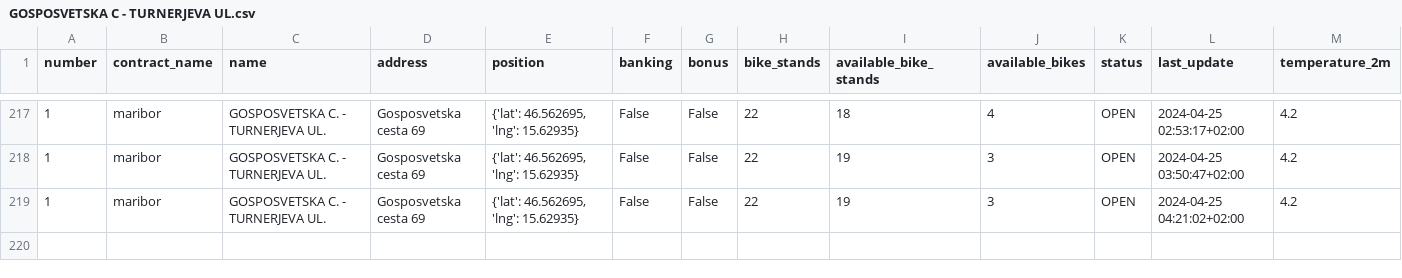
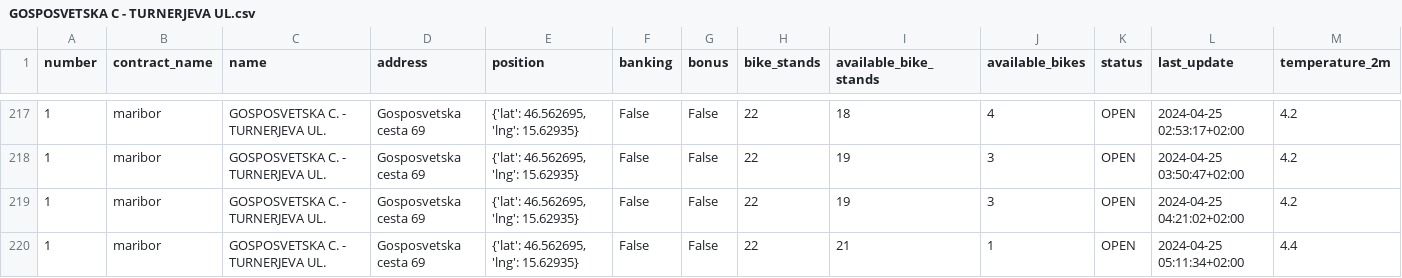
Before and after one commit to PetelinekBenjamin/StrojnoUcenje2, a CSV file: data/processed/GOSPOSVETSKA C - TURNERJEVA UL.csv, drawn as a sheet; only a part is shown, gaps mark what is left out; rows hold the shown columns only; the diff names each change by its address in the sheet, - before the commit and + after, or states it on an @@ line.

```diff
--- a/data/processed/GOSPOSVETSKA C - TURNERJEVA UL.csv
+++ b/data/processed/GOSPOSVETSKA C - TURNERJEVA UL.csv
+row 220: 1 | maribor | GOSPOSVETSKA C. - TURNERJEVA UL. | Gosposvetska cesta 69 | {'lat': 46.562695, 'lng': 15.62935} | False | False | 22 | 21 | 1 | OPEN | 2024-04-25 05:11:34+02:00 | 4.4
```
Also changed, not shown: 2 other files.
